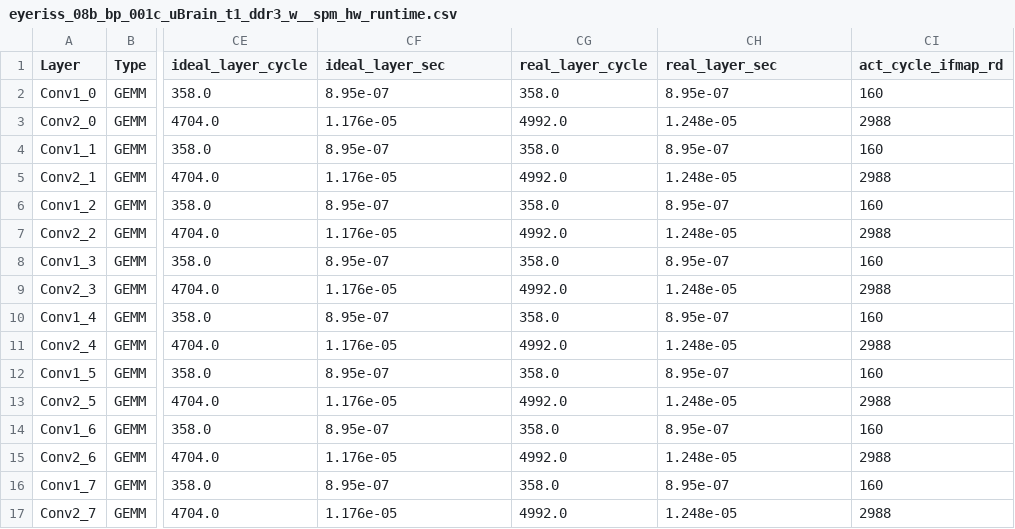
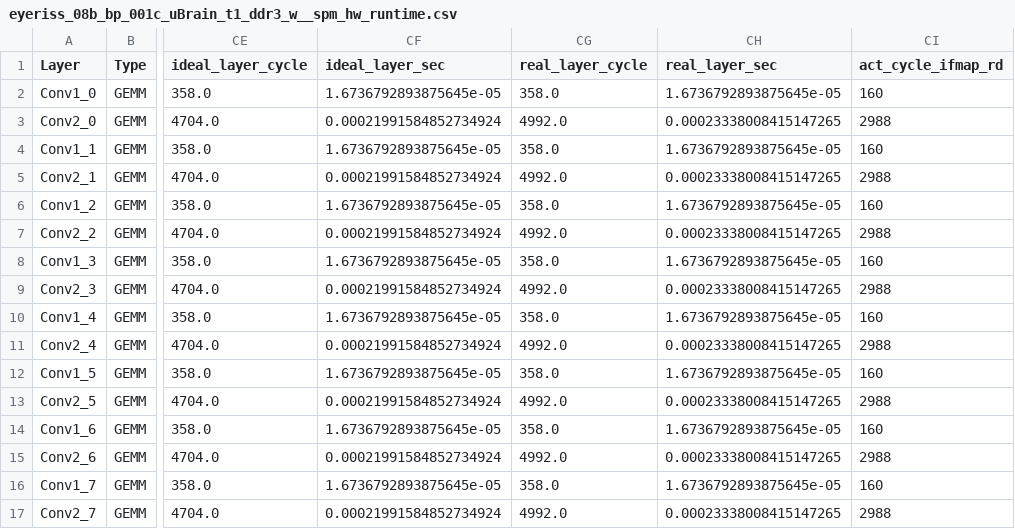
Before and after one commit to diwu1990/UnarySim, a CSV file: app/uBrain/hw/systolic_array/result/eyeriss_08b_bp_001c_uBrain_t1_ddr3_w__spm/simHwOut/eyeriss_08b_bp_001c_uBrain_t1_ddr3_w__spm_hw_runtime.csv, drawn as a sheet; only a part is shown, gaps mark what is left out; the diff covers the shown part only; the diff names each change by its address in the sheet, - before the commit and + after, or states it on an @@ line.

Commit message:
usystolic-sim result

```diff
--- a/app/uBrain/hw/systolic_array/result/eyeriss_08b_bp_001c_uBrain_t1_ddr3_w__spm/simHwOut/eyeriss_08b_bp_001c_uBrain_t1_ddr3_w__spm_hw_runtime.csv
+++ b/app/uBrain/hw/systolic_array/result/eyeriss_08b_bp_001c_uBrain_t1_ddr3_w__spm/simHwOut/eyeriss_08b_bp_001c_uBrain_t1_ddr3_w__spm_hw_runtime.csv
-CF2 (ideal_layer_sec): 8.95e-07
+CF2 (ideal_layer_sec): 1.6736792893875645e-05
-CH2 (real_layer_sec): 8.95e-07
+CH2 (real_layer_sec): 1.6736792893875645e-05
-CF3 (ideal_layer_sec): 1.176e-05
+CF3 (ideal_layer_sec): 0.00021991584852734924
-CH3 (real_layer_sec): 1.248e-05
+CH3 (real_layer_sec): 0.00023338008415147265
-CF4 (ideal_layer_sec): 8.95e-07
+CF4 (ideal_layer_sec): 1.6736792893875645e-05
-CH4 (real_layer_sec): 8.95e-07
+CH4 (real_layer_sec): 1.6736792893875645e-05
-CF5 (ideal_layer_sec): 1.176e-05
+CF5 (ideal_layer_sec): 0.00021991584852734924
-CH5 (real_layer_sec): 1.248e-05
+CH5 (real_layer_sec): 0.00023338008415147265
-CF6 (ideal_layer_sec): 8.95e-07
+CF6 (ideal_layer_sec): 1.6736792893875645e-05
-CH6 (real_layer_sec): 8.95e-07
+CH6 (real_layer_sec): 1.6736792893875645e-05
-CF7 (ideal_layer_sec): 1.176e-05
+CF7 (ideal_layer_sec): 0.00021991584852734924
-CH7 (real_layer_sec): 1.248e-05
+CH7 (real_layer_sec): 0.00023338008415147265
-CF8 (ideal_layer_sec): 8.95e-07
+CF8 (ideal_layer_sec): 1.6736792893875645e-05
-CH8 (real_layer_sec): 8.95e-07
+CH8 (real_layer_sec): 1.6736792893875645e-05
-CF9 (ideal_layer_sec): 1.176e-05
+CF9 (ideal_layer_sec): 0.00021991584852734924
-CH9 (real_layer_sec): 1.248e-05
+CH9 (real_layer_sec): 0.00023338008415147265
-CF10 (ideal_layer_sec): 8.95e-07
+CF10 (ideal_layer_sec): 1.6736792893875645e-05
-CH10 (real_layer_sec): 8.95e-07
+CH10 (real_layer_sec): 1.6736792893875645e-05
-CF11 (ideal_layer_sec): 1.176e-05
+CF11 (ideal_layer_sec): 0.00021991584852734924
-CH11 (real_layer_sec): 1.248e-05
+CH11 (real_layer_sec): 0.00023338008415147265
-CF12 (ideal_layer_sec): 8.95e-07
+CF12 (ideal_layer_sec): 1.6736792893875645e-05
-CH12 (real_layer_sec): 8.95e-07
+CH12 (real_layer_sec): 1.6736792893875645e-05
-CF13 (ideal_layer_sec): 1.176e-05
+CF13 (ideal_layer_sec): 0.00021991584852734924
-CH13 (real_layer_sec): 1.248e-05
+CH13 (real_layer_sec): 0.00023338008415147265
-CF14 (ideal_layer_sec): 8.95e-07
+CF14 (ideal_layer_sec): 1.6736792893875645e-05
-CH14 (real_layer_sec): 8.95e-07
+CH14 (real_layer_sec): 1.6736792893875645e-05
-CF15 (ideal_layer_sec): 1.176e-05
+CF15 (ideal_layer_sec): 0.00021991584852734924
-CH15 (real_layer_sec): 1.248e-05
+CH15 (real_layer_sec): 0.00023338008415147265
-CF16 (ideal_layer_sec): 8.95e-07
+CF16 (ideal_layer_sec): 1.6736792893875645e-05
-CH16 (real_layer_sec): 8.95e-07
+CH16 (real_layer_sec): 1.6736792893875645e-05
-CF17 (ideal_layer_sec): 1.176e-05
+CF17 (ideal_layer_sec): 0.00021991584852734924
-CH17 (real_layer_sec): 1.248e-05
+CH17 (real_layer_sec): 0.00023338008415147265
```
Also changed, not shown: 112 edited cells elsewhere in this file, app/uBrain/hw/systolic_array/result/eyeriss_08b_bp_001c_uBrain_t0_ddr3_w__spm/simHwOut/eyeriss_08b_bp_001c_uBrain_t0_ddr3_w__spm_hw_runtime.csv, app/uBrain/hw/systolic_array/result/eyeriss_08b_bp_001c_uBrain_t2_ddr3_w__spm/simHwOut/eyeriss_08b_bp_001c_uBrain_t2_ddr3_w__spm_hw_runtime.csv, 47 other files.
